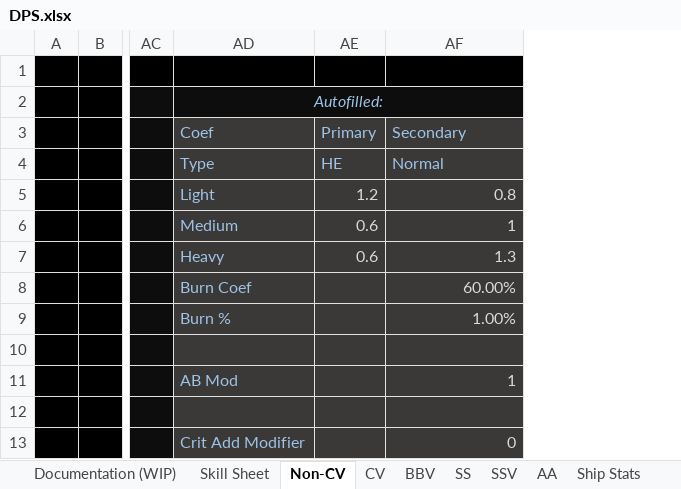
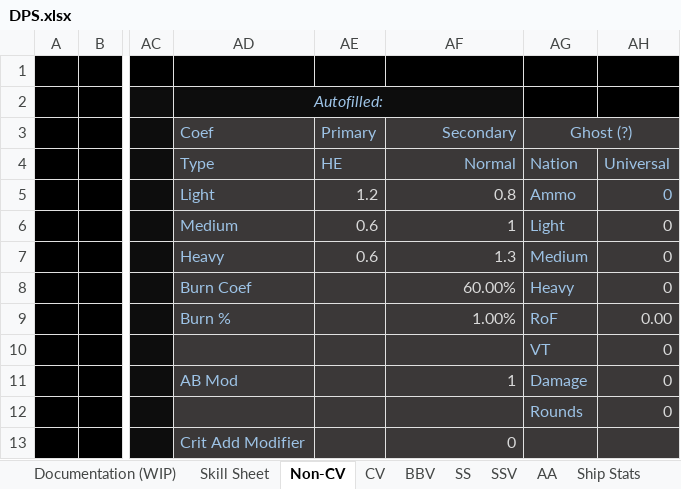
Before and after one commit to Enbayft/Random-AL-Stuff, an Excel workbook: DPS.xlsx, sheet Non-CV, drawn as a sheet; only a part is shown, gaps mark what is left out; values as stored, in another font and other column widths than the file's, no borders; charts and pictures not drawn; the diff names each change by its address in the sheet, - before the commit and + after, or states it on an @@ line.

```diff
--- a/DPS.xlsx (sheet Non-CV)
+++ b/DPS.xlsx (sheet Non-CV)
+column AG (Ghost (?)), rows 4-12: Nation | Ammo | Light | Medium | Heavy | RoF | VT | Damage | Rounds
+column AH, rows 4-12: Universal | 0 | 0 | 0 | 0 | 0.00 | 0 | 0 | 0
-AF3:AF4 alignment: left
+AF3:AF4 alignment: right
```
Also changed, not shown: sheet Ship Stats, other sheet tabs.
